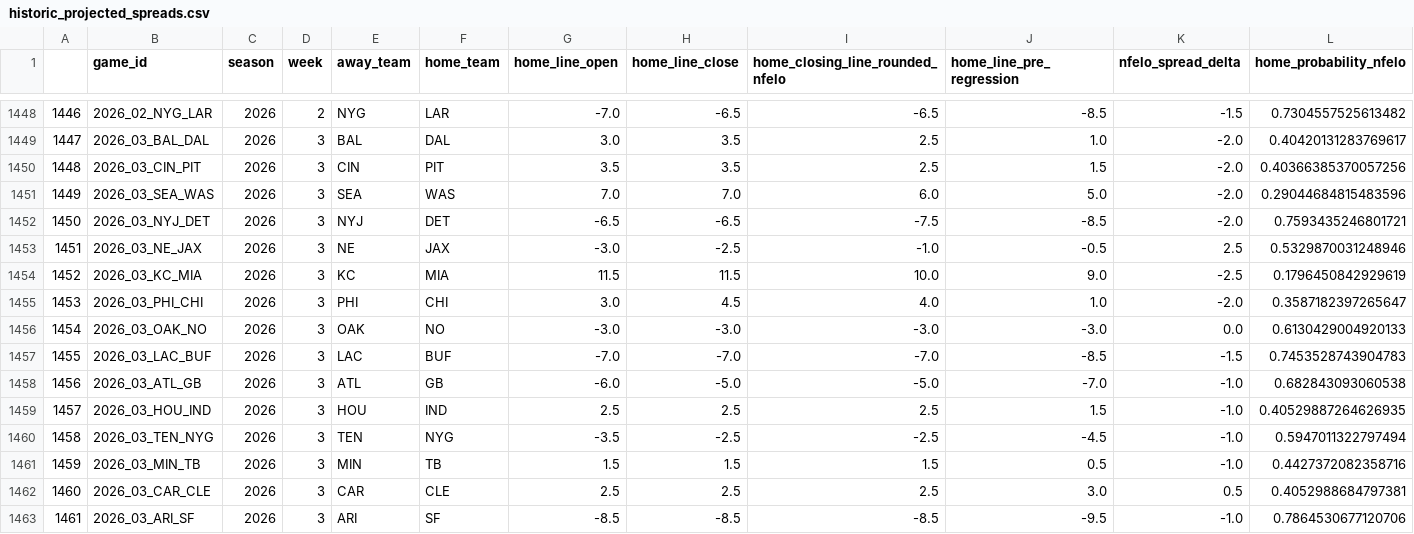
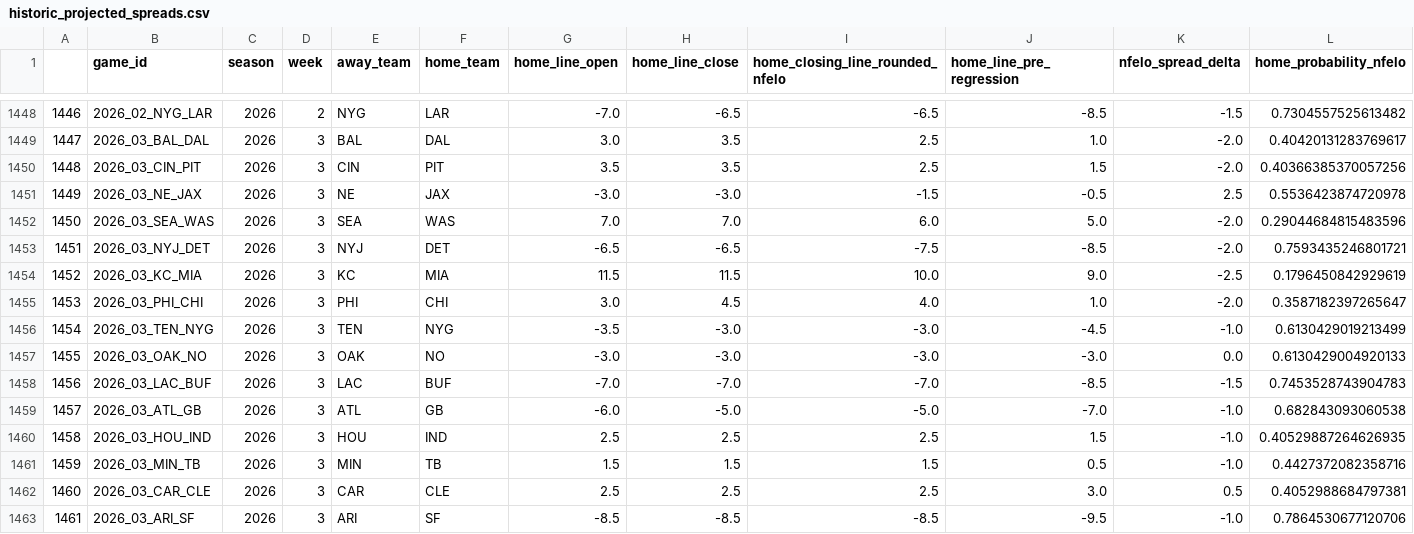
Before and after one commit to greerreNFL/nfelo, a CSV file: output_data/historic_projected_spreads.csv, drawn as a sheet; only a part is shown, gaps mark what is left out; removed rows and columns are numbered as before the commit, all else as after; rows hold the shown columns only; the diff names each change by its address in the sheet, - before the commit and + after, or states it on an @@ line.

```diff
--- a/output_data/historic_projected_spreads.csv
+++ b/output_data/historic_projected_spreads.csv
+row 1451: 1449 | 2026_03_NE_JAX | 2026 | 3 | NE | JAX | -3.0 | -3.0 | -1.5 | -0.5 | 2.5 | 0.5536423874720978
@@ column A renumbered between rows 1452 and 1460 @@
-row 1453: 1451 | 2026_03_NE_JAX | 2026 | 3 | NE | JAX | -3.0 | -2.5 | -1.0 | -0.5 | 2.5 | 0.5329870031248946
+row 1456: 1454 | 2026_03_TEN_NYG | 2026 | 3 | TEN | NYG | -3.5 | -3.0 | -3.0 | -4.5 | -1.0 | 0.6130429019213499
-row 1460: 1458 | 2026_03_TEN_NYG | 2026 | 3 | TEN | NYG | -3.5 | -2.5 | -2.5 | -4.5 | -1.0 | 0.5947011322797494
```
Also changed, not shown: output_data/prediction_tracker.csv, 2 other files.
